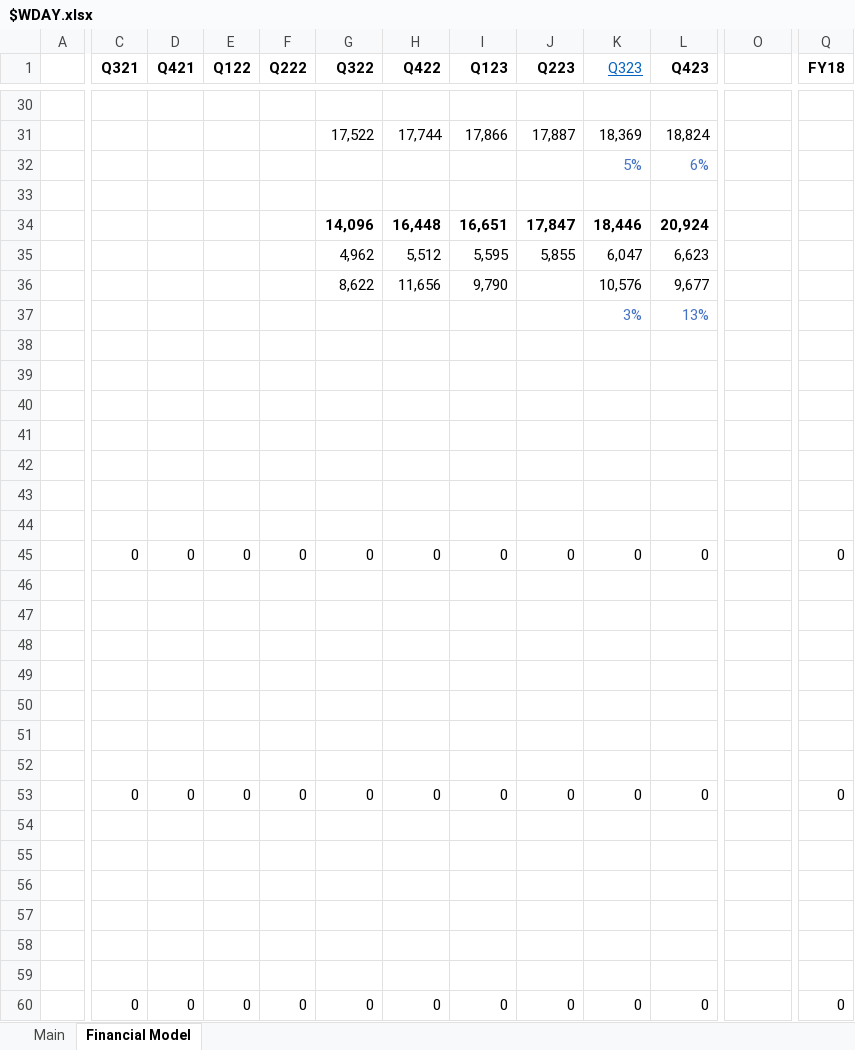
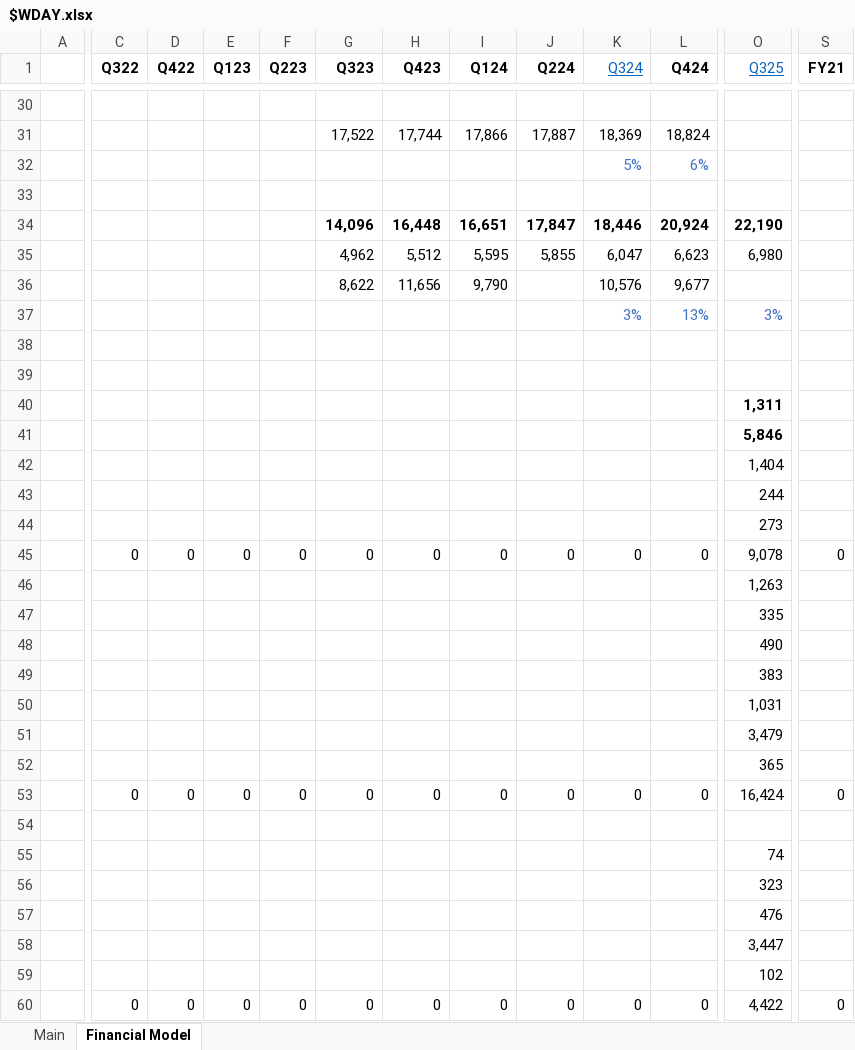
Before and after one commit to Charlie-Hill/Financial-Models, an Excel workbook: $WDAY.xlsx, sheet Financial Model, drawn as a sheet; only a part is shown, gaps mark what is left out; values as stored, in another font and other column widths than the file's, no borders; removed rows and columns are numbered as before the commit, all else as after; the diff covers the shown part only; the diff names each change by its address in the sheet, - before the commit and + after, or states it on an @@ line.

Commit message:
$ADSK $WDAY Q325 results

```diff
--- a/$WDAY.xlsx (sheet Financial Model)
+++ b/$WDAY.xlsx (sheet Financial Model)
-column Q (FY18), rows 45-60: 0 |  |  |  |  |  |  |  | 0 |  |  |  |  |  |  | 0
+column S (FY21), rows 45-60: 0 |  |  |  |  |  |  |  | 0 |  |  |  |  |  |  | 0
-C1: Q321
+C1: Q322
-D1: Q421
+D1: Q422
-E1: Q122
+E1: Q123
-F1: Q222
+F1: Q223
-G1: Q322
+G1: Q323
-H1: Q422
+H1: Q423
-I1: Q123
+I1: Q124
-J1: Q223
+J1: Q224
-K1: Q323
+K1: Q324
-L1: Q423
+L1: Q424
-O1: (empty)
+O1: Q325
-O34 (Q325): (empty)
+O34 (Q325): 22,190
-O35 (Q325): (empty)
+O35 (Q325): 6,980
-O37 (Q325): (empty)
+O37 (Q325): 3%
-O40 (Q325): (empty)
+O40 (Q325): 1,311
-O41 (Q325): (empty)
+O41 (Q325): 5,846
-O42 (Q325): (empty)
+O42 (Q325): 1,404
-O43 (Q325): (empty)
+O43 (Q325): 244
-O44 (Q325): (empty)
+O44 (Q325): 273
-O45 (Q325): (empty)
+O45 (Q325): 9,078
-O46 (Q325): (empty)
+O46 (Q325): 1,263
-O47 (Q325): (empty)
+O47 (Q325): 335
-O48 (Q325): (empty)
+O48 (Q325): 490
-O49 (Q325): (empty)
+O49 (Q325): 383
-O50 (Q325): (empty)
+O50 (Q325): 1,031
-O51 (Q325): (empty)
+O51 (Q325): 3,479
-O52 (Q325): (empty)
+O52 (Q325): 365
-O53 (Q325): (empty)
+O53 (Q325): 16,424
-O55 (Q325): (empty)
+O55 (Q325): 74
-O56 (Q325): (empty)
+O56 (Q325): 323
-O57 (Q325): (empty)
+O57 (Q325): 476
-O58 (Q325): (empty)
+O58 (Q325): 3,447
-O59 (Q325): (empty)
+O59 (Q325): 102
-O60 (Q325): (empty)
+O60 (Q325): 4,422
```
Also changed, not shown: 47 edited cells elsewhere in this sheet, sheet Main, formulas that keep their value, $ADSK.xlsx, Overview - Tech.xlsx.
